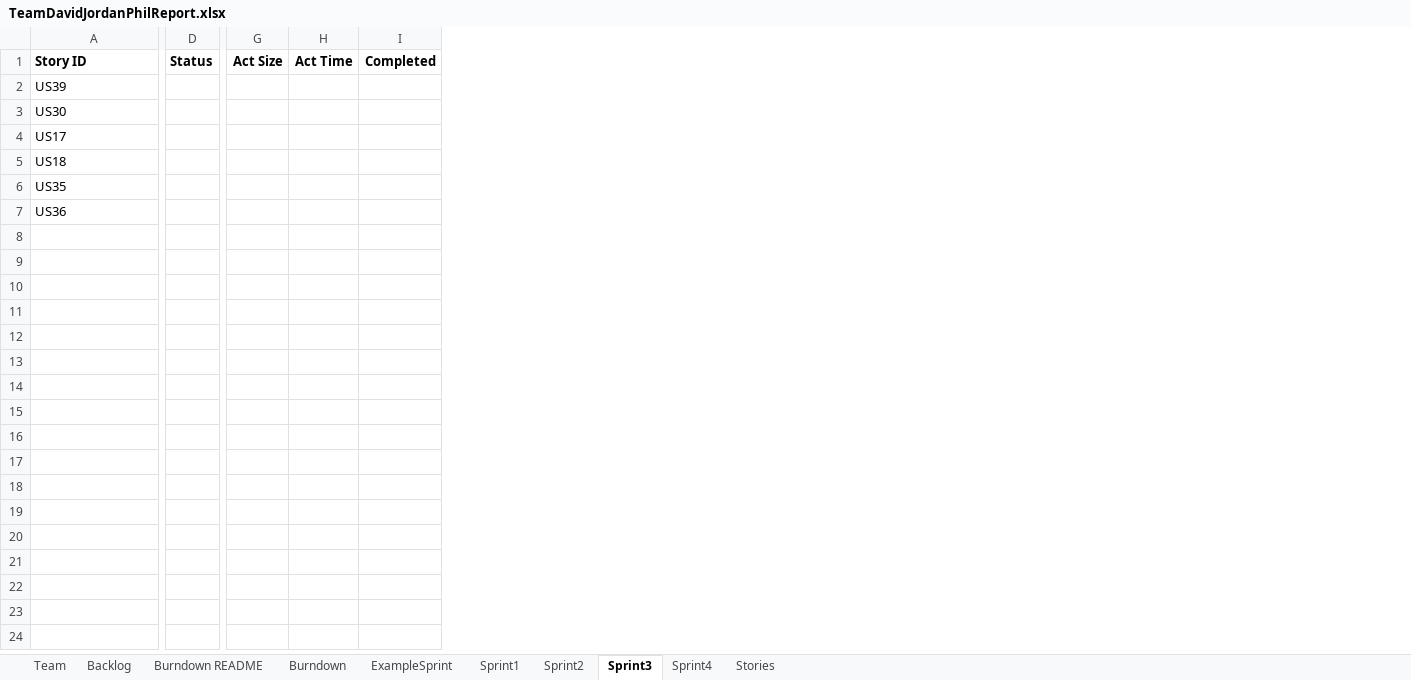
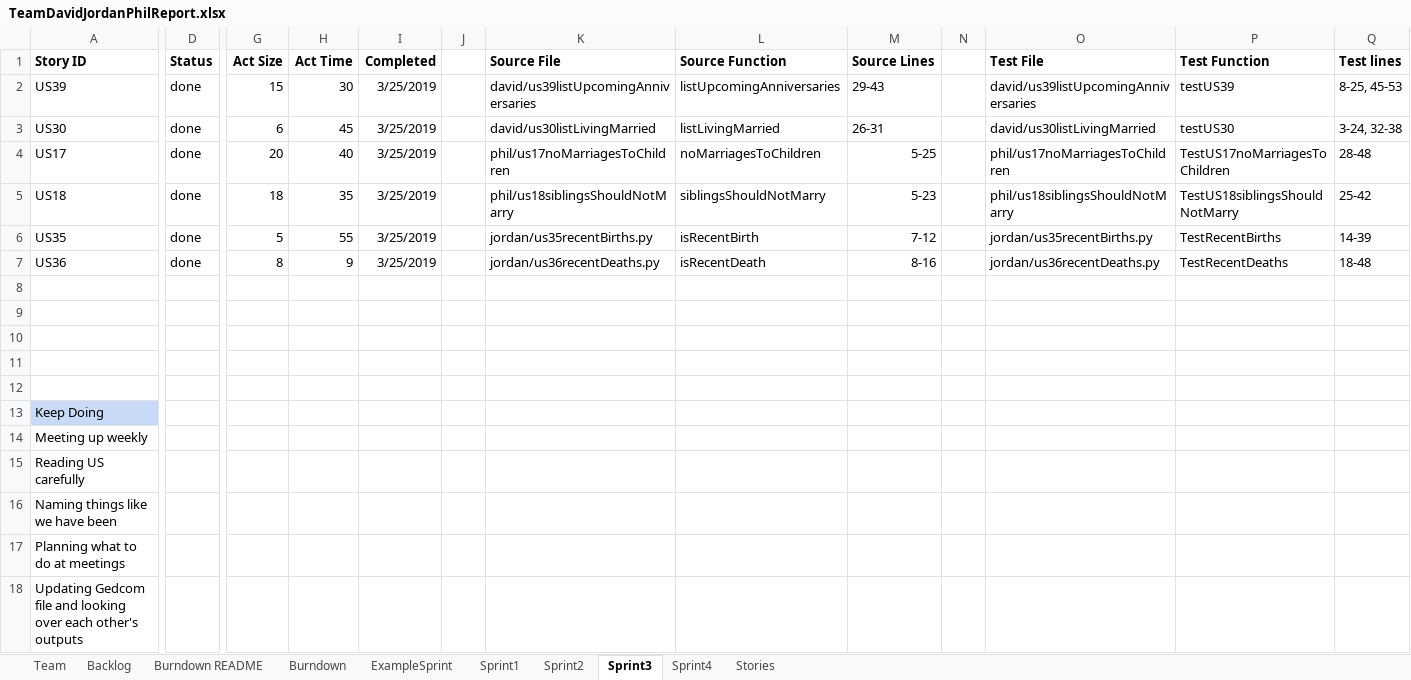
Before and after one commit to DavidKim15/CS555, an Excel workbook: TeamDavidJordanPhilReport.xlsx, sheet Sprint3, drawn as a sheet; only a part is shown, gaps mark what is left out; values as stored, in another font and other column widths than the file's, no borders; charts and pictures not drawn; rows hold the shown columns only; the diff names each change by its address in the sheet, - before the commit and + after, or states it on an @@ line.

Commit message:
David sprint

```diff
--- a/TeamDavidJordanPhilReport.xlsx (sheet Sprint3)
+++ b/TeamDavidJordanPhilReport.xlsx (sheet Sprint3)
+column J, empty
+column K (Source File), rows 2-7: david/us39listUpcomingAnniversaries | david/us30listLivingMarried | phil/us17noMarriagesToChildren | phil/us18siblingsShouldNotMarry | jordan/us35recentBirths.py | jordan/us36recentDeaths.py
+column L (Source Function), rows 2-7: listUpcomingAnniversaries | listLivingMarried | noMarriagesToChildren | siblingsShouldNotMarry | isRecentBirth | isRecentDeath
+column M (Source Lines), rows 2-7: 29-43 | 26-31 | 5-25 | 5-23 | 7-12 | 8-16
+column N, empty
+column O (Test File), rows 2-7: david/us39listUpcomingAnniversaries | david/us30listLivingMarried | phil/us17noMarriagesToChildren | phil/us18siblingsShouldNotMarry | jordan/us35recentBirths.py | jordan/us36recentDeaths.py
+column P (Test Function), rows 2-7: testUS39 | testUS30 | TestUS17noMarriagesToChildren | TestUS18siblingsShouldNotMarry | TestRecentBirths | TestRecentDeaths
+column Q (Test lines), rows 2-7: 8-25, 45-53 | 3-24, 32-38 | 28-48 | 25-42 | 14-39 | 18-48
-D2:D7 (Status): (empty)
+D2:D7 (Status): done
-G2 (Act Size): (empty)
+G2 (Act Size): 15
-H2 (Act Time): (empty)
+H2 (Act Time): 30
-I2:I7 (Completed): (empty)
+I2:I7 (Completed): 3/25/2019
-G3 (Act Size): (empty)
+G3 (Act Size): 6
-H3 (Act Time): (empty)
+H3 (Act Time): 45
-G4 (Act Size): (empty)
+G4 (Act Size): 20
-H4 (Act Time): (empty)
+H4 (Act Time): 40
-G5 (Act Size): (empty)
+G5 (Act Size): 18
-H5 (Act Time): (empty)
+H5 (Act Time): 35
-G6 (Act Size): (empty)
+G6 (Act Size): 5
-H6 (Act Time): (empty)
+H6 (Act Time): 55
-G7 (Act Size): (empty)
+G7 (Act Size): 8
-H7 (Act Time): (empty)
+H7 (Act Time): 9
+row 8: (empty)
+row 9: (empty)
+row 10: (empty)
+row 11: (empty)
+row 12: (empty)
+row 13: Keep Doing
+row 14: Meeting up weekly
+row 15: Reading US carefully
+row 16: Naming things like we have been
+row 17: Planning what to do at meetings
+row 18: Updating Gedcom file and looking over each other's outputs
```
Also changed, not shown: sheet Sprint4, sheet Backlog, sheet Burndown, charts or pictures, 7 other files.
